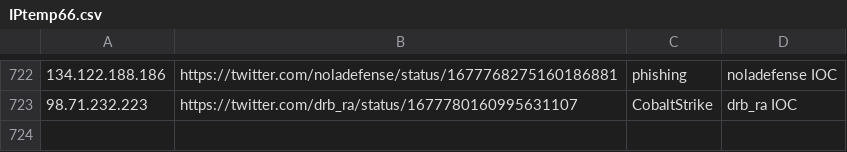
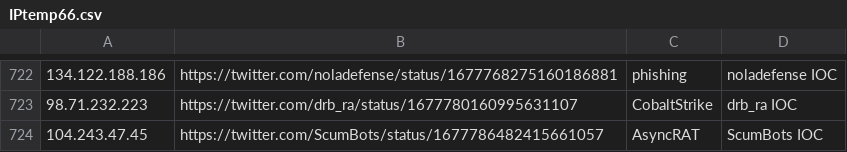
Before and after one commit to Reman2k/ioc, a CSV file: IPtemp66.csv, drawn as a sheet; only a part is shown, gaps mark what is left out.

```diff
--- a/IPtemp66.csv
+++ b/IPtemp66.csv
@@ -723 +723,2 @@
 "98.71.232.223","https://twitter.com/drb_ra/status/1677780160995631107","CobaltStrike","drb_ra IOC"
+"104.243.47.45","https://twitter.com/ScumBots/status/1677786482415661057","AsyncRAT","ScumBots IOC"
```
Also changed, not shown: IPtemp65.csv.
